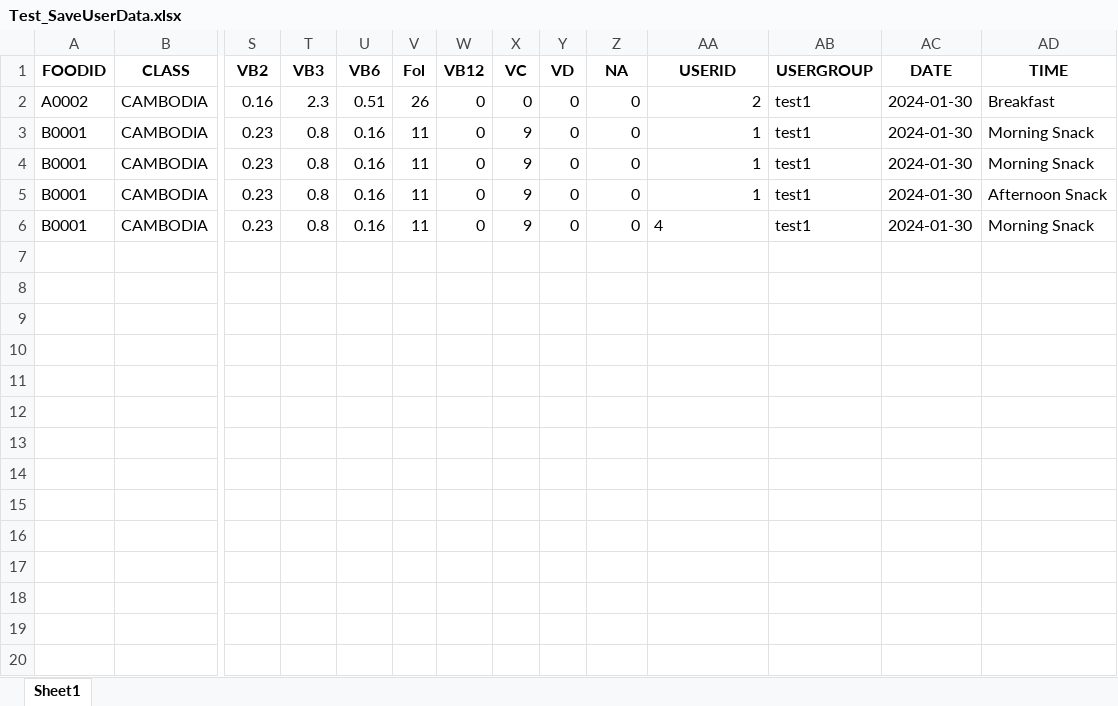
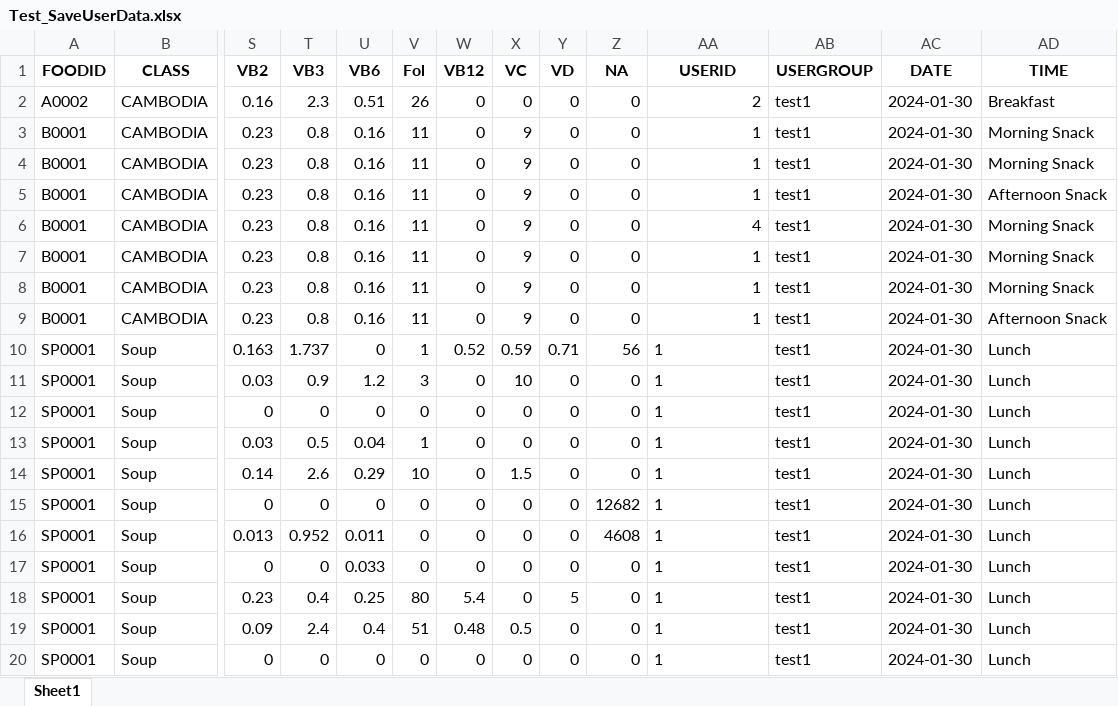
Before and after one commit to Park-HyeonJi/CambodiaNAS, an Excel workbook: data/Test_SaveUserData.xlsx, sheet Sheet1, drawn as a sheet; only a part is shown, gaps mark what is left out; values as stored, in another font and other column widths than the file's, no borders; rows hold the shown columns only; the diff names each change by its address in the sheet, - before the commit and + after, or states it on an @@ line.

```diff
--- a/data/Test_SaveUserData.xlsx (sheet Sheet1)
+++ b/data/Test_SaveUserData.xlsx (sheet Sheet1)
-AA6 alignment: left
+AA6 alignment: right
+row 7: B0001 | CAMBODIA | 0.23 | 0.8 | 0.16 | 11 | 0 | 9 | 0 | 0 | 1 | test1 | 2024-01-30 | Morning Snack
+row 8: B0001 | CAMBODIA | 0.23 | 0.8 | 0.16 | 11 | 0 | 9 | 0 | 0 | 1 | test1 | 2024-01-30 | Morning Snack
+row 9: B0001 | CAMBODIA | 0.23 | 0.8 | 0.16 | 11 | 0 | 9 | 0 | 0 | 1 | test1 | 2024-01-30 | Afternoon Snack
+row 10: SP0001 | Soup | 0.163 | 1.737 | 0 | 1 | 0.52 | 0.59 | 0.71 | 56 | 1 | test1 | 2024-01-30 | Lunch
+row 11: SP0001 | Soup | 0.03 | 0.9 | 1.2 | 3 | 0 | 10 | 0 | 0 | 1 | test1 | 2024-01-30 | Lunch
+row 12: SP0001 | Soup | 0 | 0 | 0 | 0 | 0 | 0 | 0 | 0 | 1 | test1 | 2024-01-30 | Lunch
+row 13: SP0001 | Soup | 0.03 | 0.5 | 0.04 | 1 | 0 | 0 | 0 | 0 | 1 | test1 | 2024-01-30 | Lunch
+row 14: SP0001 | Soup | 0.14 | 2.6 | 0.29 | 10 | 0 | 1.5 | 0 | 0 | 1 | test1 | 2024-01-30 | Lunch
+row 15: SP0001 | Soup | 0 | 0 | 0 | 0 | 0 | 0 | 0 | 12682 | 1 | test1 | 2024-01-30 | Lunch
+row 16: SP0001 | Soup | 0.013 | 0.952 | 0.011 | 0 | 0 | 0 | 0 | 4608 | 1 | test1 | 2024-01-30 | Lunch
+row 17: SP0001 | Soup | 0 | 0 | 0.033 | 0 | 0 | 0 | 0 | 0 | 1 | test1 | 2024-01-30 | Lunch
+row 18: SP0001 | Soup | 0.23 | 0.4 | 0.25 | 80 | 5.4 | 0 | 5 | 0 | 1 | test1 | 2024-01-30 | Lunch
+row 19: SP0001 | Soup | 0.09 | 2.4 | 0.4 | 51 | 0.48 | 0.5 | 0 | 0 | 1 | test1 | 2024-01-30 | Lunch
+row 20: SP0001 | Soup | 0 | 0 | 0 | 0 | 0 | 0 | 0 | 0 | 1 | test1 | 2024-01-30 | Lunch
```
Also changed, not shown: 3 other files.
